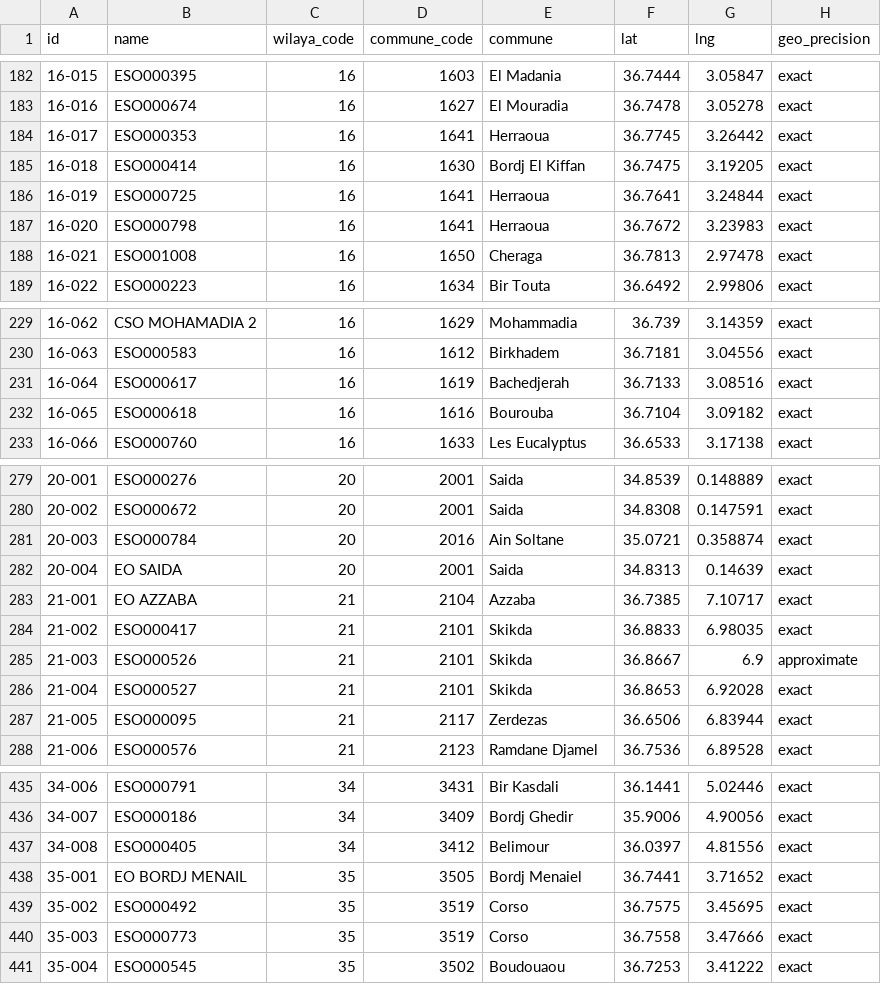
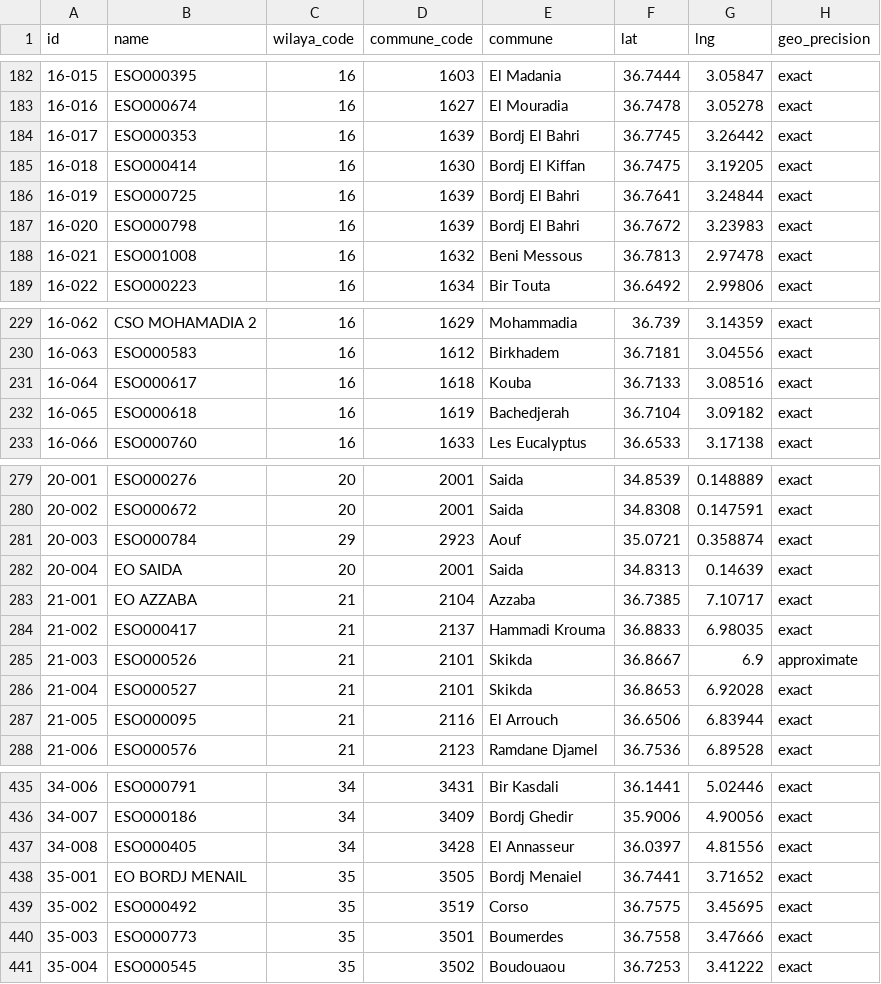
Before and after one commit to yasserstudio/geoalgeria, a CSV file: packages/ooredoo/data/csv/stores.csv, drawn as a sheet; only a part is shown, gaps mark what is left out; the diff covers the shown part only; the diff names each change by its address in the sheet, - before the commit and + after, or states it on an @@ line.

Commit message:
fix: re-derive the commune links of culture and ooredoo, without churning ids
Same nearest-centroid class as the OSM-joined packages, over the 174 corrected
commune centres: culture 52 commune links (4 crossing a wilaya) and ooredoo 24
(2 crossing). Both were rebuilt by their own generators, which replay offline.

ooredoo had no carry-over. Its ids are `{wilaya}-{seq}` assigned from the
nearest-centroid join, so the two stores that moved wilaya (ESO000784 from Saida
to Mascara, ESO000389 from Oran to Mascara) re-sequenced 43 published ids and
retired 20-004 and 31-034. A published id is a public join key and is never
retired or renumbered unless the place itself is gone, so the generator now pins
each store back to the id it shipped under, keyed on Ooredoo's own store id, the
one identifier that survives a re-pull. It is the pattern cliniques, culture,
ecoles, mosquees, pharmacies, djezzy, mobilis, gares-routieres and
formation-professionnelle already use, and ooredoo was the gap.

After it: 572 and 1,083 ids before and after, same sequence, none retired, none
minted. The five pinned COORD_FIX records keep their public ids and their commune
centroids.

```diff
--- a/packages/ooredoo/data/csv/stores.csv
+++ b/packages/ooredoo/data/csv/stores.csv
-D184 (commune_code): 1641
+D184 (commune_code): 1639
-E184 (commune): Herraoua
+E184 (commune): Bordj El Bahri
-D186:D187 (commune_code): 1641
+D186:D187 (commune_code): 1639
-E186:E187 (commune): Herraoua
+E186:E187 (commune): Bordj El Bahri
-D188 (commune_code): 1650
+D188 (commune_code): 1632
-E188 (commune): Cheraga
+E188 (commune): Beni Messous
-D231 (commune_code): 1619
+D231 (commune_code): 1618
-E231 (commune): Bachedjerah
+E231 (commune): Kouba
-D232 (commune_code): 1616
+D232 (commune_code): 1619
-E232 (commune): Bourouba
+E232 (commune): Bachedjerah
-C281 (wilaya_code): 20
+C281 (wilaya_code): 29
-D281 (commune_code): 2016
+D281 (commune_code): 2923
-E281 (commune): Ain Soltane
+E281 (commune): Aouf
-D284 (commune_code): 2101
+D284 (commune_code): 2137
-E284 (commune): Skikda
+E284 (commune): Hammadi Krouma
-D287 (commune_code): 2117
+D287 (commune_code): 2116
-E287 (commune): Zerdezas
+E287 (commune): El Arrouch
-D437 (commune_code): 3412
+D437 (commune_code): 3428
-E437 (commune): Belimour
+E437 (commune): El Annasseur
-D440 (commune_code): 3519
+D440 (commune_code): 3501
-E440 (commune): Corso
+E440 (commune): Boumerdes
```
Also changed, not shown: 27 edited cells elsewhere in this file, packages/culture/data/csv/culture.csv, 5 other files.
